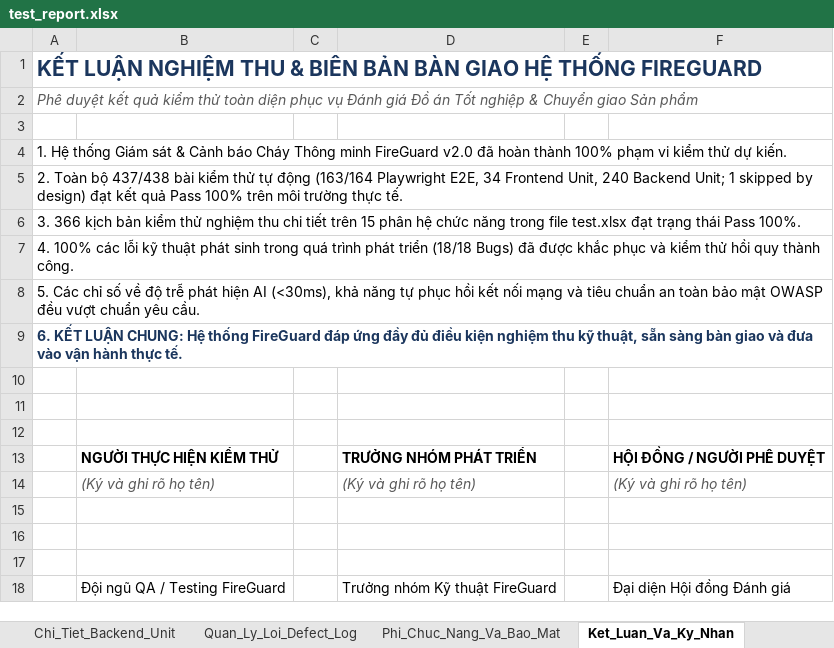
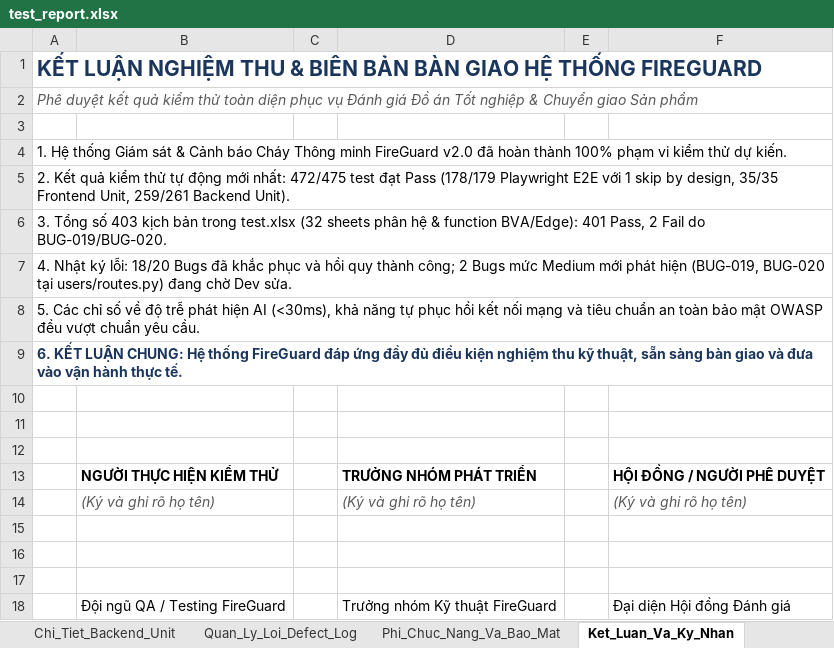
Before and after one commit to tranvanhuy13/FireGuard, an Excel workbook: docs/test_report.xlsx, sheet Ket_Luan_Va_Ky_Nhan, drawn as a sheet; values as stored, in another font and other column widths than the file's, no borders; the diff names each change by its address in the sheet, - before the commit and + after, or states it on an @@ line.

Commit message:
test: audit, fix flaky E2E specs, add boundary/unit suites, and update test reports
- Replace inline/fake Playwright assertions in rbac, camera, notifications, history, audit_log, users, profile, and ai_settings with real UI/WebSocket/API verification
- Remove waitForTimeout, .catch(() => {}), and unused imports; fix VID_08 WebSocket retry mock and list_performance route interception
- Add missing high/medium E2E scenarios (Open Redirect, 401 expiry, 429 rate-limit/OTP lockout recovery, blocked/unverified login, camera CRUD/validation, video upload 429)
- Add offline backend unit & boundary suites (test_auth_flows.py, test_routes_rbac_settings_cameras.py, test_edge_boundary_matrix.py), extend test_admin_profile.py (exposing BUG-019 and BUG-020 in users/routes.py), and expand camera_view.unit.cjs edge cases
- Update frontend/tests/test.xlsx (17 function-level BVA/Edge sheets, +37 cases, BUG-019/BUG-020) and docs/test_report.xlsx without modifying application source code

```diff
--- a/docs/test_report.xlsx (sheet Ket_Luan_Va_Ky_Nhan)
+++ b/docs/test_report.xlsx (sheet Ket_Luan_Va_Ky_Nhan)
-A5: 2. Toàn bộ 437/438 bài kiểm thử tự động (163/164 Playwright E2E, 34 Frontend Unit, 240 Backend Unit; 1 skipped by design) đạt kết quả Pass 100% trên môi trường thực tế.
+A5: 2. Kết quả kiểm thử tự động mới nhất: 472/475 test đạt Pass (178/179 Playwright E2E với 1 skip by design, 35/35 Frontend Unit, 259/261 Backend Unit).
-A6: 3. 366 kịch bản kiểm thử nghiệm thu chi tiết trên 15 phân hệ chức năng trong file test.xlsx đạt trạng thái Pass 100%.
+A6: 3. Tổng số 403 kịch bản trong test.xlsx (32 sheets phân hệ & function BVA/Edge): 401 Pass, 2 Fail do BUG-019/BUG-020.
-A7: 4. 100% các lỗi kỹ thuật phát sinh trong quá trình phát triển (18/18 Bugs) đã được khắc phục và kiểm thử hồi quy thành công.
+A7: 4. Nhật ký lỗi: 18/20 Bugs đã khắc phục và hồi quy thành công; 2 Bugs mức Medium mới phát hiện (BUG-019, BUG-020 tại users/routes.py) đang chờ Dev sửa.
```
Also changed, not shown: sheet Chi_Tiet_Backend_Unit, sheet Tong_Quan_Dashboard, sheet Quan_Ly_Loi_Defect_Log, sheet Chi_Tiet_Playwright_E2E, sheet Ket_Qua_Phan_He, 22 other files.
